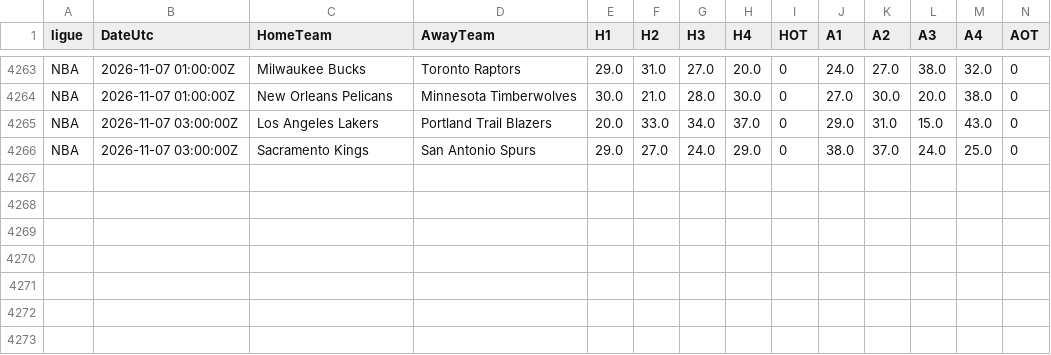
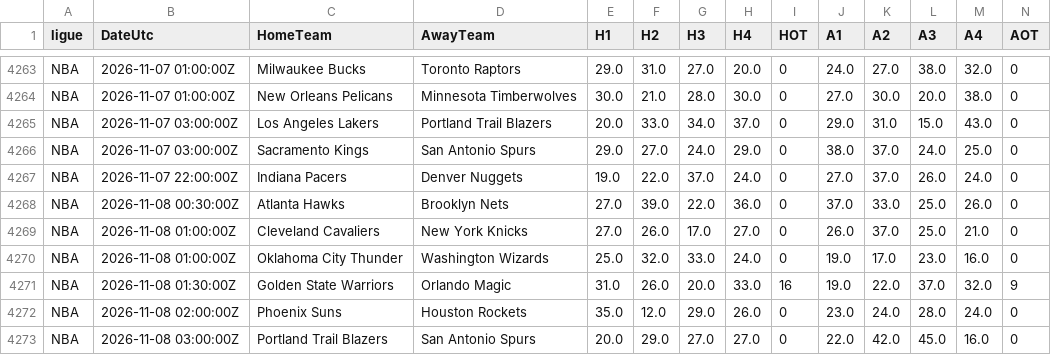
Before and after one commit to EssicOuroumav/kateni, a CSV file: basket_resultats.csv, drawn as a sheet; only a part is shown, gaps mark what is left out; rows hold the shown columns only; the diff names each change by its address in the sheet, - before the commit and + after, or states it on an @@ line.

```diff
--- a/basket_resultats.csv
+++ b/basket_resultats.csv
+row 4267: NBA | 2026-11-07 22:00:00Z | Indiana Pacers | Denver Nuggets | 19.0 | 22.0 | 37.0 | 24.0 | 0 | 27.0 | 37.0 | 26.0 | 24.0 | 0
+row 4268: NBA | 2026-11-08 00:30:00Z | Atlanta Hawks | Brooklyn Nets | 27.0 | 39.0 | 22.0 | 36.0 | 0 | 37.0 | 33.0 | 25.0 | 26.0 | 0
+row 4269: NBA | 2026-11-08 01:00:00Z | Cleveland Cavaliers | New York Knicks | 27.0 | 26.0 | 17.0 | 27.0 | 0 | 26.0 | 37.0 | 25.0 | 21.0 | 0
+row 4270: NBA | 2026-11-08 01:00:00Z | Oklahoma City Thunder | Washington Wizards | 25.0 | 32.0 | 33.0 | 24.0 | 0 | 19.0 | 17.0 | 23.0 | 16.0 | 0
+row 4271: NBA | 2026-11-08 01:30:00Z | Golden State Warriors | Orlando Magic | 31.0 | 26.0 | 20.0 | 33.0 | 16 | 19.0 | 22.0 | 37.0 | 32.0 | 9
+row 4272: NBA | 2026-11-08 02:00:00Z | Phoenix Suns | Houston Rockets | 35.0 | 12.0 | 29.0 | 26.0 | 0 | 23.0 | 24.0 | 28.0 | 24.0 | 0
+row 4273: NBA | 2026-11-08 03:00:00Z | Portland Trail Blazers | San Antonio Spurs | 20.0 | 29.0 | 27.0 | 27.0 | 0 | 22.0 | 42.0 | 45.0 | 16.0 | 0
```
Also changed, not shown: AUS_full.csv, basket_a_venir.csv, 1 other file.
